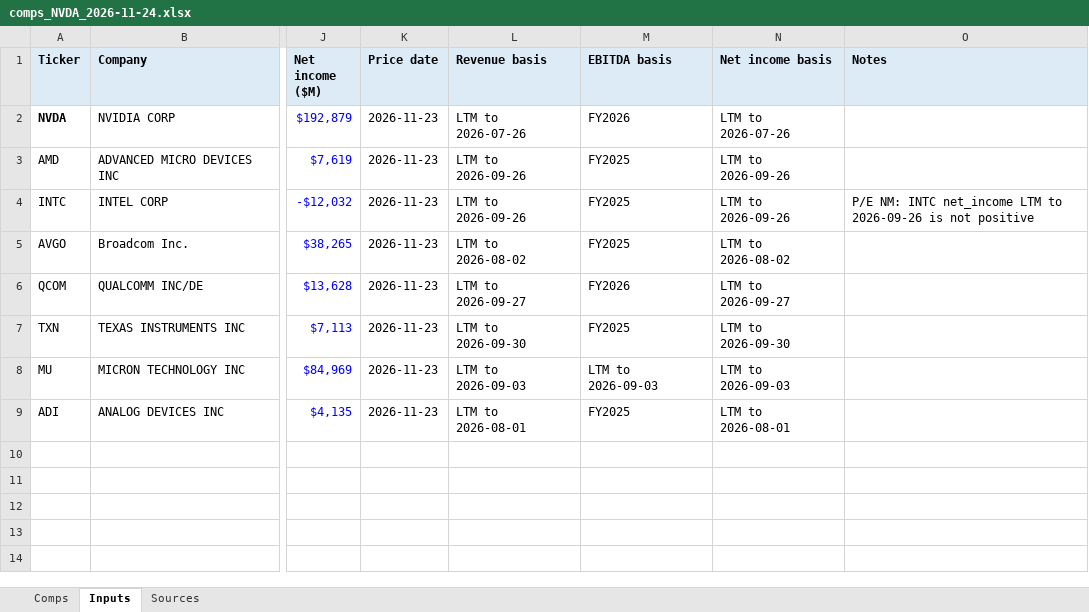
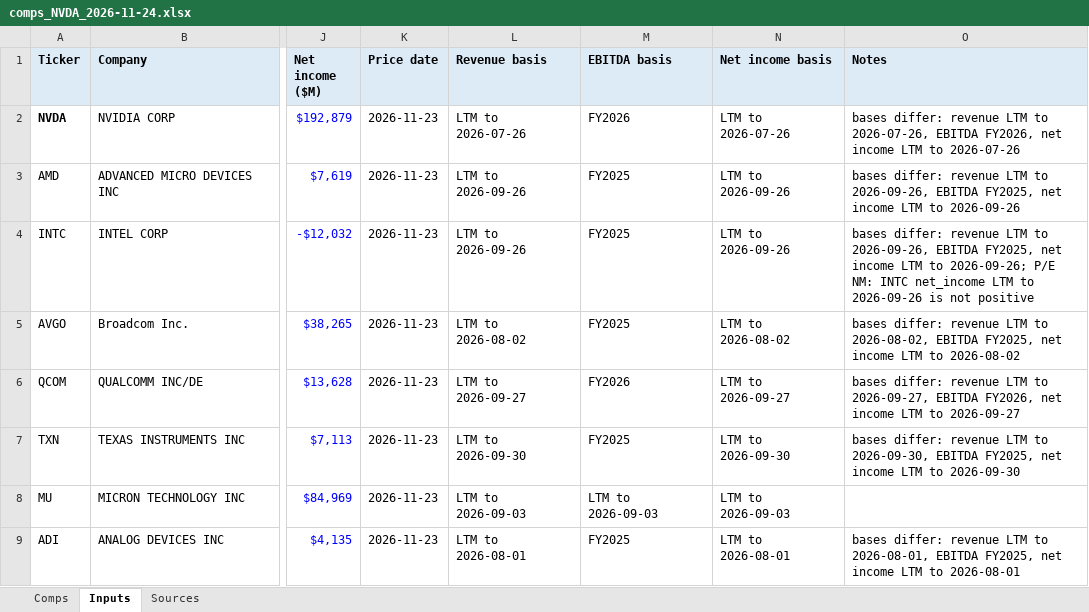
Before and after one commit to maxxrail/Footnote, an Excel workbook: examples/comps_NVDA_2026-11-24.xlsx, sheet Inputs, drawn as a sheet; only a part is shown, gaps mark what is left out; values as stored, in another font and other column widths than the file's, no borders; the diff names each change by its address in the sheet, - before the commit and + after, or states it on an @@ line.

```diff
--- a/examples/comps_NVDA_2026-11-24.xlsx (sheet Inputs)
+++ b/examples/comps_NVDA_2026-11-24.xlsx (sheet Inputs)
-O2 (Notes): (empty)
+O2 (Notes): bases differ: revenue LTM to 2026-07-26, EBITDA FY2026, net income LTM to 2026-07-26
-O3 (Notes): (empty)
+O3 (Notes): bases differ: revenue LTM to 2026-09-26, EBITDA FY2025, net income LTM to 2026-09-26
-O4 (Notes): P/E NM:…
+O4 (Notes): bases differ: revenue LTM to 2026-09-26, EBITDA FY2025, net income LTM to 2026-09-26; P/E NM:…
-O5 (Notes): (empty)
+O5 (Notes): bases differ: revenue LTM to 2026-08-02, EBITDA FY2025, net income LTM to 2026-08-02
-O6 (Notes): (empty)
+O6 (Notes): bases differ: revenue LTM to 2026-09-27, EBITDA FY2026, net income LTM to 2026-09-27
-O7 (Notes): (empty)
+O7 (Notes): bases differ: revenue LTM to 2026-09-30, EBITDA FY2025, net income LTM to 2026-09-30
-O9 (Notes): (empty)
+O9 (Notes): bases differ: revenue LTM to 2026-08-01, EBITDA FY2025, net income LTM to 2026-08-01
```
Also changed, not shown: sheet Comps, examples/comps_JPM_2026-11-24.xlsx, examples/comps_MSFT_2026-11-24.xlsx, 7 other files.
